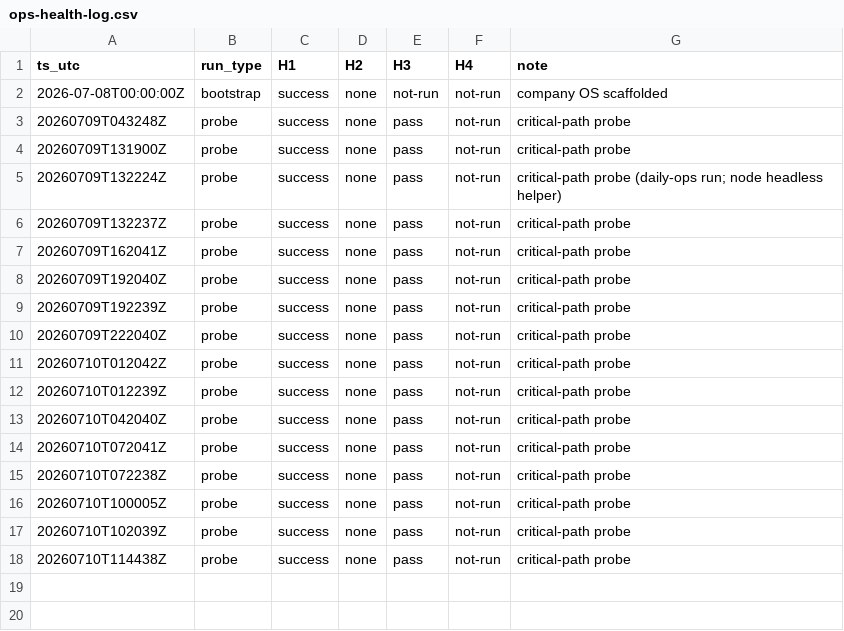
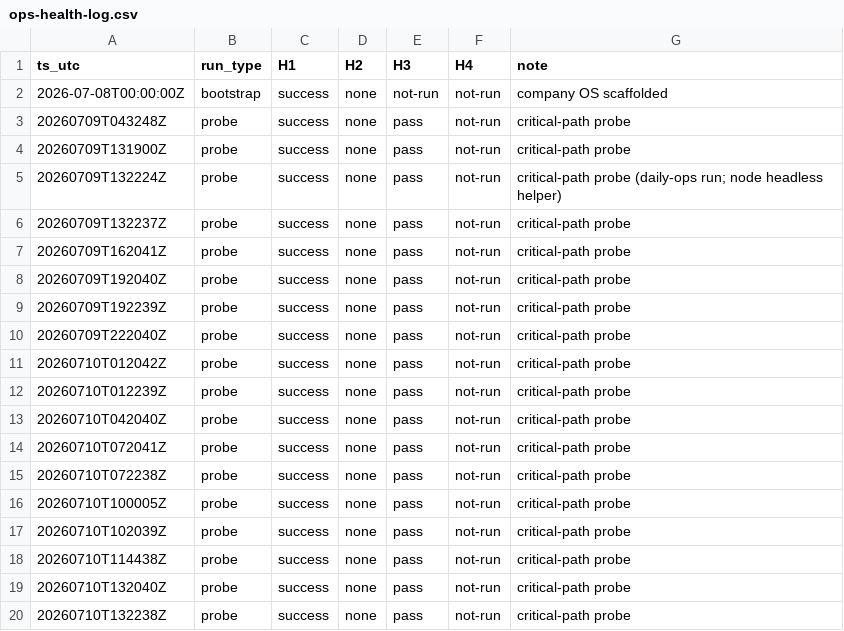
Before and after one commit to atxapple/donatalk, a CSV file: docs/company/metrics/ops-health-log.csv, drawn as a sheet; the diff names each change by its address in the sheet, - before the commit and + after, or states it on an @@ line.

```diff
--- a/docs/company/metrics/ops-health-log.csv
+++ b/docs/company/metrics/ops-health-log.csv
+row 19: 20260710T132040Z | probe | success | none | pass | not-run | critical-path probe
+row 20: 20260710T132238Z | probe | success | none | pass | not-run | critical-path probe
```
Also changed, not shown: docs/company/metrics/awareness-log.csv, docs/company/metrics/funnel-log.csv, 2 other files.
